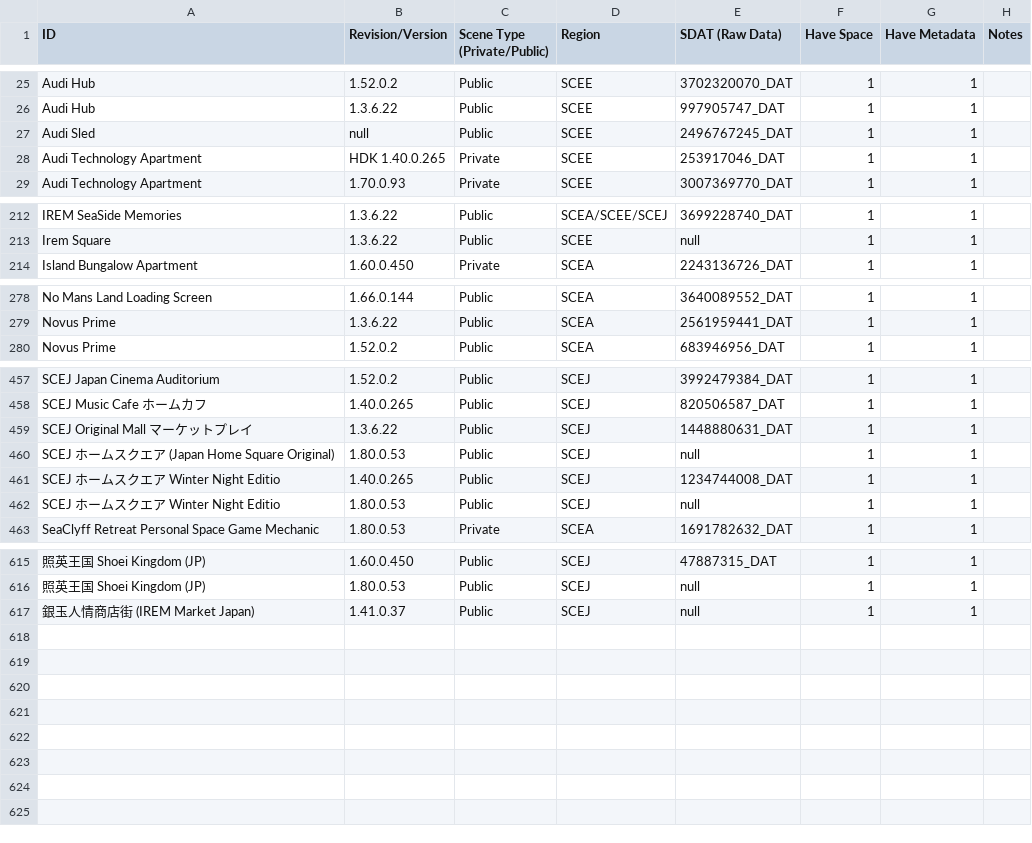
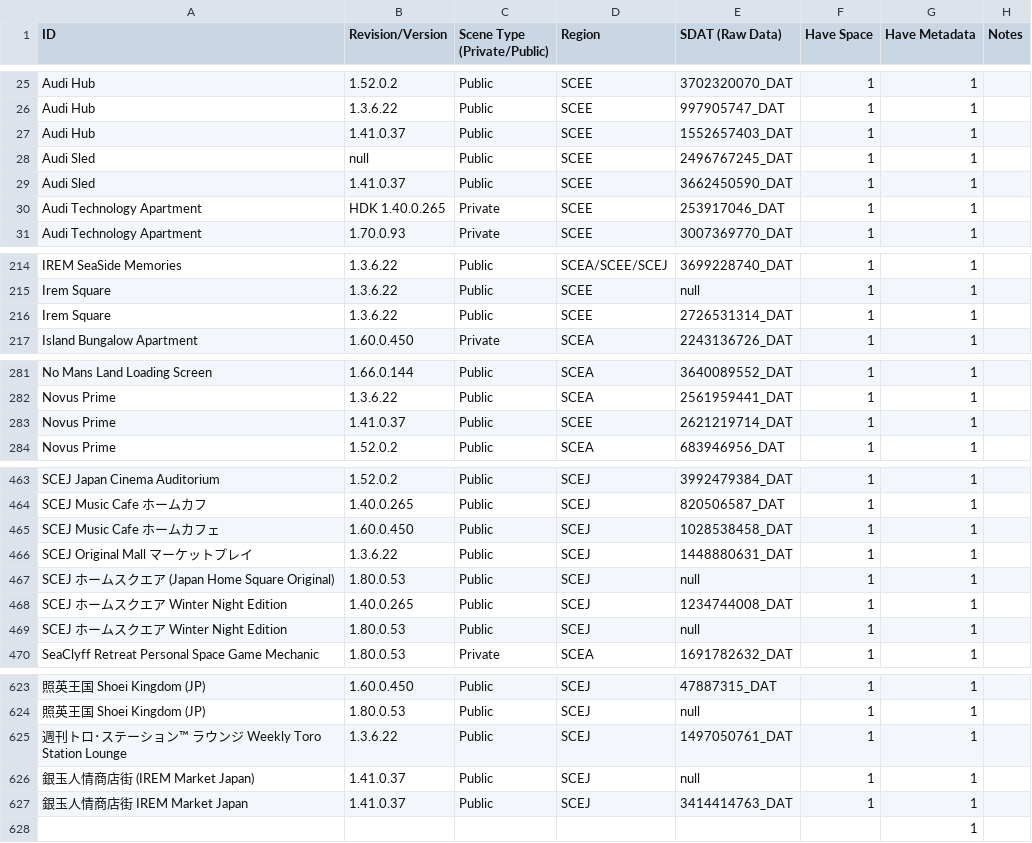
Before and after one commit to NagatoDEV/PlayStation-Home-Scene-List-Spreadsheet, a CSV file: Destination Home Archive Public-Private Scene List.csv, drawn as a sheet; only a part is shown, gaps mark what is left out; addresses are those after the commit; the diff covers the shown part only; the diff names each change by its address in the sheet, - before the commit and + after, or states it on an @@ line.

Commit message:
4-7-2021

```diff
--- a/Destination Home Archive Public-Private Scene List.csv
+++ b/Destination Home Archive Public-Private Scene List.csv
+row 27: Audi Hub | 1.41.0.37 | Public | SCEE | 1552657403_DAT | 1 | 1
+row 29: Audi Sled | 1.41.0.37 | Public | SCEE | 3662450590_DAT | 1 | 1
+row 216: Irem Square | 1.3.6.22 | Public | SCEE | 2726531314_DAT | 1 | 1
+row 283: Novus Prime | 1.41.0.37 | Public | SCEE | 2621219714_DAT | 1 | 1
+row 465: SCEJ Music Cafe ホームカフェ | 1.60.0.450 | Public | SCEJ | 1028538458_DAT | 1 | 1
-A468:A469 (ID): SCEJ ホームスクエア Winter Night Editio
+A468:A469 (ID): SCEJ ホームスクエア Winter Night Edition
+row 625: 週刊トロ･ステーション™ ラウンジ Weekly Toro Station Lounge | 1.3.6.22 | Public | SCEJ | 1497050761_DAT | 1 | 1
+row 627: 銀玉人情商店街 IREM Market Japan | 1.41.0.37 | Public | SCEJ | 3414414763_DAT | 1 | 1
+row 628:  |  |  |  |  |  | 1
```
Also changed, not shown: 3 added rows elsewhere in this file.
